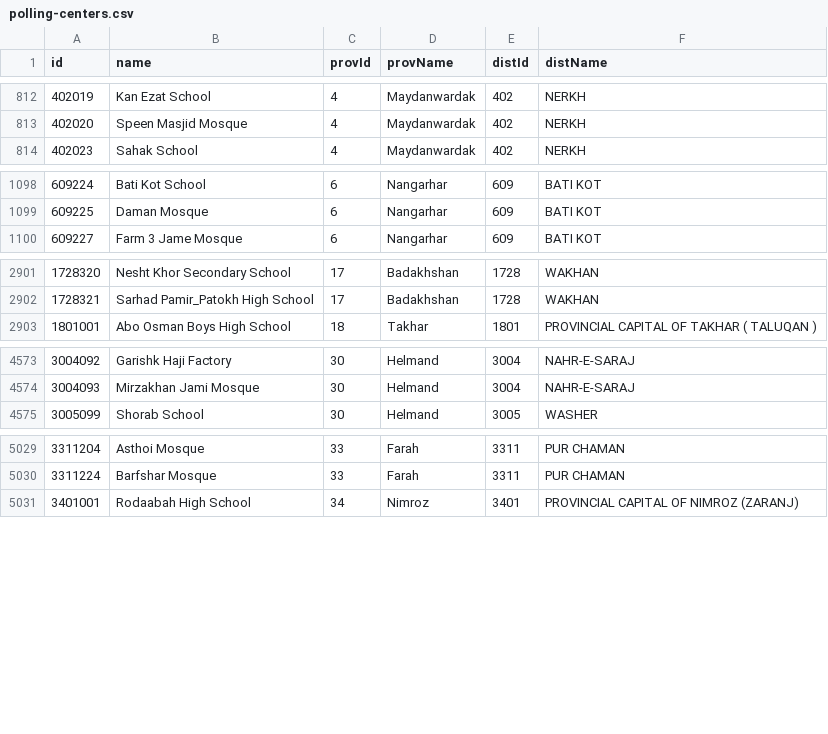
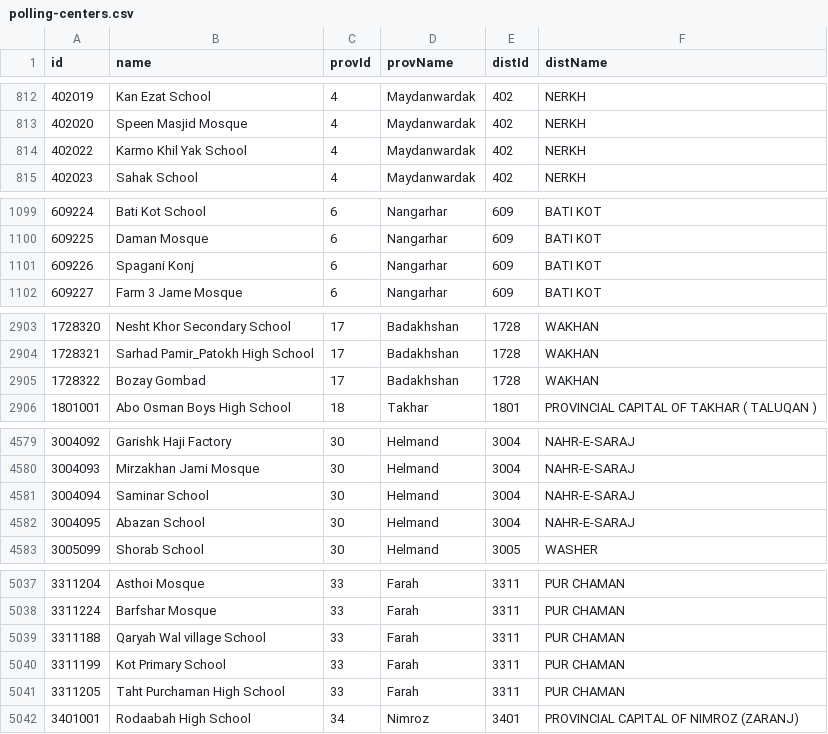
Before and after one commit to nditech/af-elections-data, a CSV file: 2019-presidential-firstround/polling-centers.csv, drawn as a sheet; only a part is shown, gaps mark what is left out; the diff covers the shown part only; the diff names each change by its address in the sheet, - before the commit and + after, or states it on an @@ line.

Commit message:
Update polling centers list for 2019 presidential elections.

```diff
--- a/2019-presidential-firstround/polling-centers.csv
+++ b/2019-presidential-firstround/polling-centers.csv
+row 814: 402022 | Karmo Khil Yak School | 4 | Maydanwardak | 402 | NERKH
+row 1101: 609226 | Spagani Konj | 6 | Nangarhar | 609 | BATI KOT
+row 2905: 1728322 | Bozay Gombad | 17 | Badakhshan | 1728 | WAKHAN
+row 4581: 3004094 | Saminar School | 30 | Helmand | 3004 | NAHR-E-SARAJ
+row 4582: 3004095 | Abazan School | 30 | Helmand | 3004 | NAHR-E-SARAJ
+row 5039: 3311188 | Qaryah Wal village School | 33 | Farah | 3311 | PUR CHAMAN
+row 5040: 3311199 | Kot Primary School | 33 | Farah | 3311 | PUR CHAMAN
+row 5041: 3311205 | Taht Purchaman High School | 33 | Farah | 3311 | PUR CHAMAN
```
Also changed, not shown: 3 added rows elsewhere in this file.
